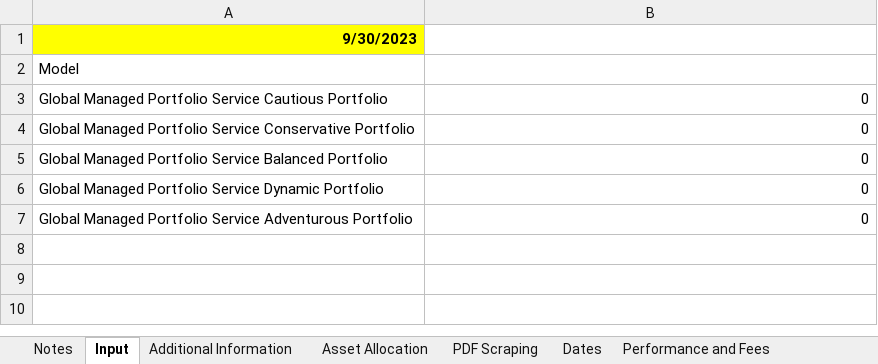
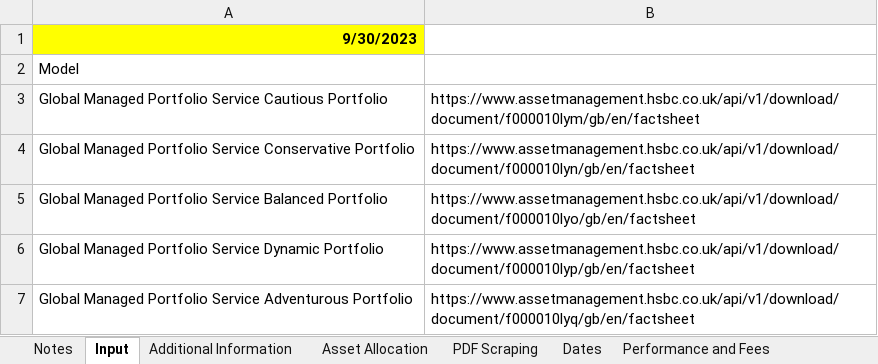
Before and after one commit to PashaBiker/pdf_scraping, an Excel workbook: 17_milestone/HSBC Asset Management/HSBC Asset Management.xlsm, sheet Input, drawn as a sheet; values as stored, in another font and other column widths than the file's, no borders; the diff names each change by its address in the sheet, - before the commit and + after, or states it on an @@ line.

```diff
--- a/17_milestone/HSBC Asset Management/HSBC Asset Management.xlsm (sheet Input)
+++ b/17_milestone/HSBC Asset Management/HSBC Asset Management.xlsm (sheet Input)
-B3: 0
+B3: https://www.assetmanagement.hsbc.co.uk/api/v1/download/document/f000010lym/gb/en/factsheet
-B4: 0
+B4: https://www.assetmanagement.hsbc.co.uk/api/v1/download/document/f000010lyn/gb/en/factsheet
-B5: 0
+B5: https://www.assetmanagement.hsbc.co.uk/api/v1/download/document/f000010lyo/gb/en/factsheet
-B6: 0
+B6: https://www.assetmanagement.hsbc.co.uk/api/v1/download/document/f000010lyp/gb/en/factsheet
-B7: 0
+B7: https://www.assetmanagement.hsbc.co.uk/api/v1/download/document/f000010lyq/gb/en/factsheet
```
Also changed, not shown: sheet PDF Scraping, 17_milestone/Arbuthnot Latham/Arbuthnot Latham.xlsm, 17_milestone/Parmenion/Parmenion.xlsm, 12 other files.
